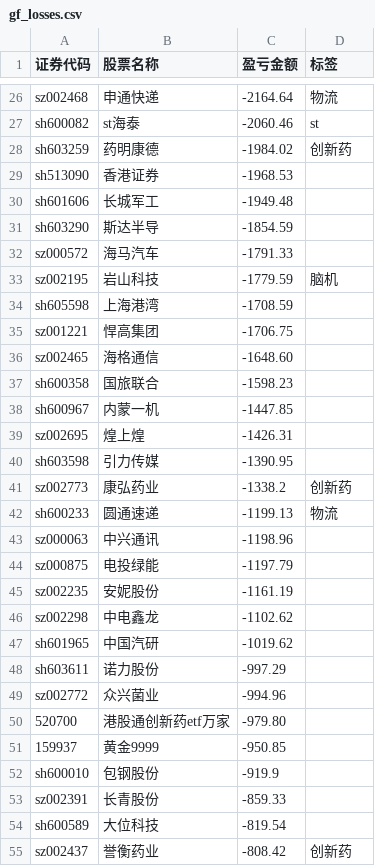
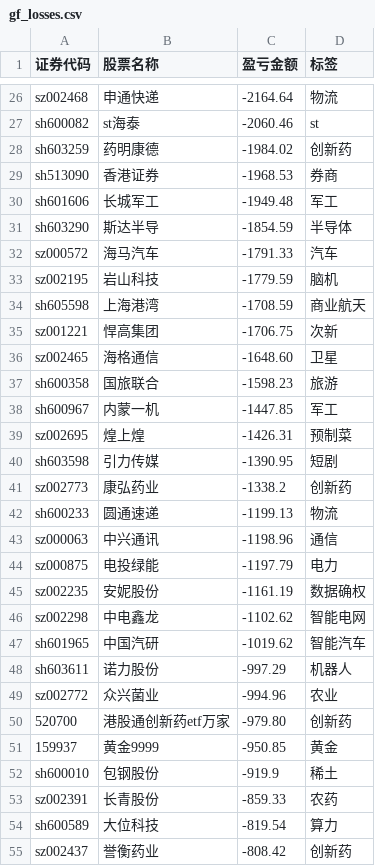
Before and after one commit to gniqizeuy/gniqizeuy.github.io, a CSV file: assets/data/gf_losses.csv, drawn as a sheet; only a part is shown, gaps mark what is left out; the diff covers the shown part only.

```diff
--- a/assets/data/gf_losses.csv
+++ b/assets/data/gf_losses.csv
@@ -28,28 +28,28 @@ sh600082,st海泰,-2060.46,st
 sh603259,药明康德,-1984.02,创新药
-sh513090,香港证券,-1968.53,
-sh601606,长城军工,-1949.48,
-sh603290,斯达半导,-1854.59,
-sz000572,海马汽车,-1791.33,
+sh513090,香港证券,-1968.53,券商
+sh601606,长城军工,-1949.48,军工
+sh603290,斯达半导,-1854.59,半导体
+sz000572,海马汽车,-1791.33,汽车
 sz002195,岩山科技,-1779.59,脑机
-sh605598,上海港湾,-1708.59,
-sz001221,悍高集团,-1706.75,
-sz002465,海格通信,-1648.60,
-sh600358,国旅联合,-1598.23,
-sh600967,内蒙一机,-1447.85,
-sz002695,煌上煌,-1426.31,
-sh603598,引力传媒,-1390.95,
+sh605598,上海港湾,-1708.59,商业航天
+sz001221,悍高集团,-1706.75,次新
+sz002465,海格通信,-1648.60,卫星
+sh600358,国旅联合,-1598.23,旅游
+sh600967,内蒙一机,-1447.85,军工
+sz002695,煌上煌,-1426.31,预制菜
+sh603598,引力传媒,-1390.95,短剧
 sz002773,康弘药业,-1338.2,创新药
 sh600233,圆通速递,-1199.13,物流
-sz000063,中兴通讯,-1198.96,
-sz000875,电投绿能,-1197.79,
-sz002235,安妮股份,-1161.19,
-sz002298,中电鑫龙,-1102.62,
-sh601965,中国汽研,-1019.62,
-sh603611,诺力股份,-997.29,
-sz002772,众兴菌业,-994.96,
-520700,港股通创新药etf万家,-979.80,
-159937,黄金9999,-950.85,
-sh600010,包钢股份,-919.9,
-sz002391,长青股份,-859.33,
-sh600589,大位科技,-819.54,
+sz000063,中兴通讯,-1198.96,通信
+sz000875,电投绿能,-1197.79,电力
+sz002235,安妮股份,-1161.19,数据确权
+sz002298,中电鑫龙,-1102.62,智能电网
+sh601965,中国汽研,-1019.62,智能汽车
+sh603611,诺力股份,-997.29,机器人
+sz002772,众兴菌业,-994.96,农业
+520700,港股通创新药etf万家,-979.80,创新药
+159937,黄金9999,-950.85,黄金
+sh600010,包钢股份,-919.9,稀土
+sz002391,长青股份,-859.33,农药
+sh600589,大位科技,-819.54,算力
 sz002437,誉衡药业,-808.42,创新药
```
Also changed, not shown: 19 edited cells elsewhere in this file, assets/data/yh_losses.csv, 1 other file.
